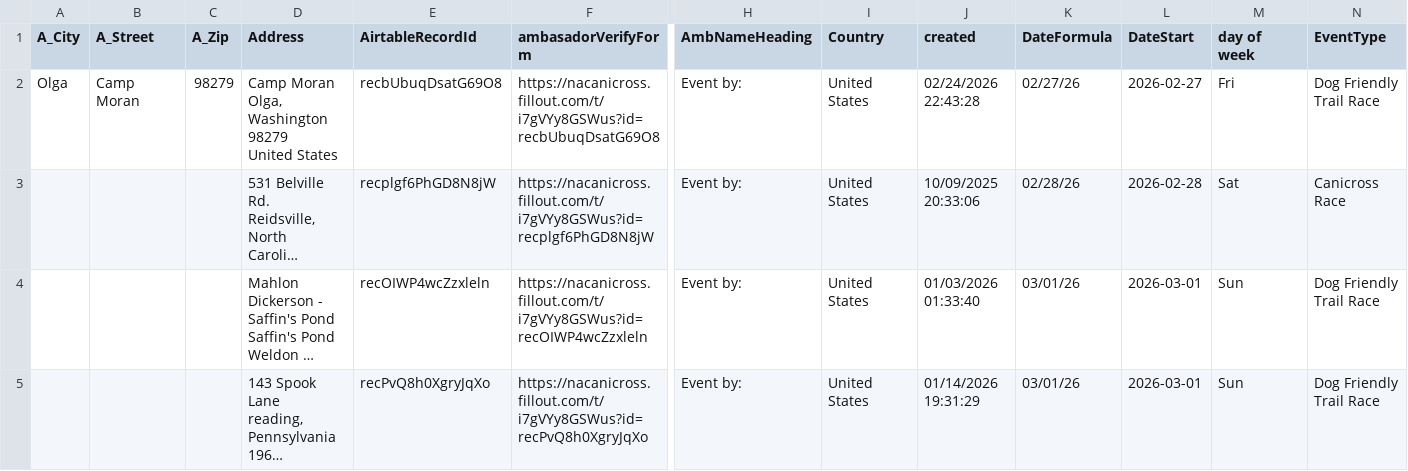
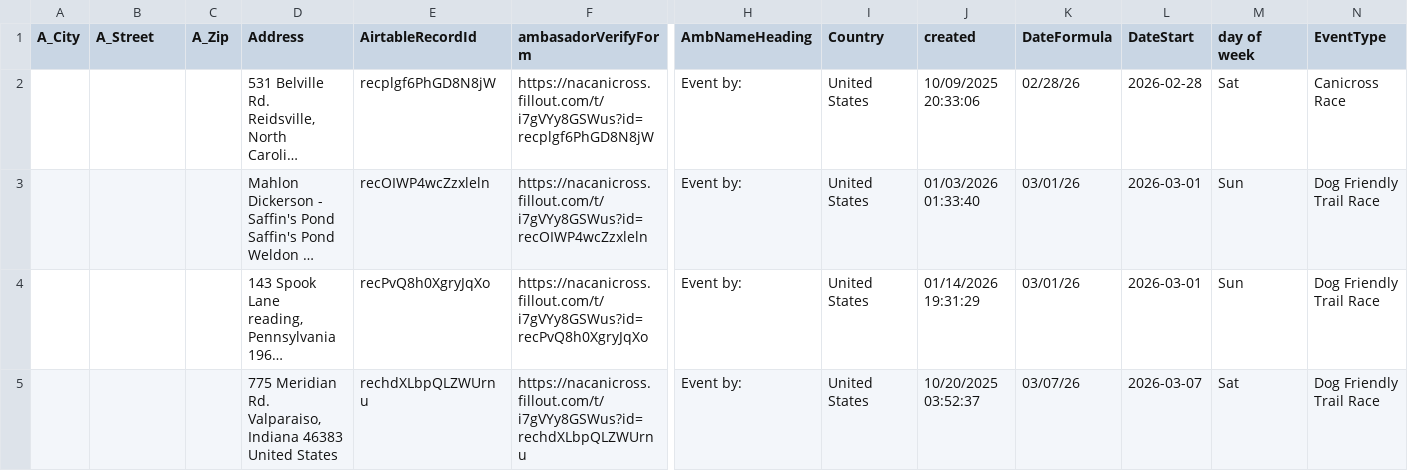
Before and after one commit to kyle-kemper/test-map, a CSV file: NonAmbassador_ActiveDates copy.csv, drawn as a sheet; only a part is shown, gaps mark what is left out; the shorter side is filled out with more unchanged rows; long unchanged cells end in …; rows hold the shown columns only; ↵ is a line break in a cell; the diff names each change by its address in the sheet, - before the commit and + after, or states it on an @@ line.

```diff
--- a/NonAmbassador_ActiveDates copy.csv
+++ b/NonAmbassador_ActiveDates copy.csv
-row 2: Olga | Camp Moran | 98279 | Camp Moran ↵ Olga, Washington 98279 ↵ United States | recbUbuqDsatG69O8 | https://nacanicross.fillout.com/t/i7gVYy8GSWus?id=recbUbuqDsatG69O8 | Event by: | United States | 02/24/2026 22:43:28 | 02/27/26 | 2026-02-27 | Fri | Dog Friendly Trail Race
```
